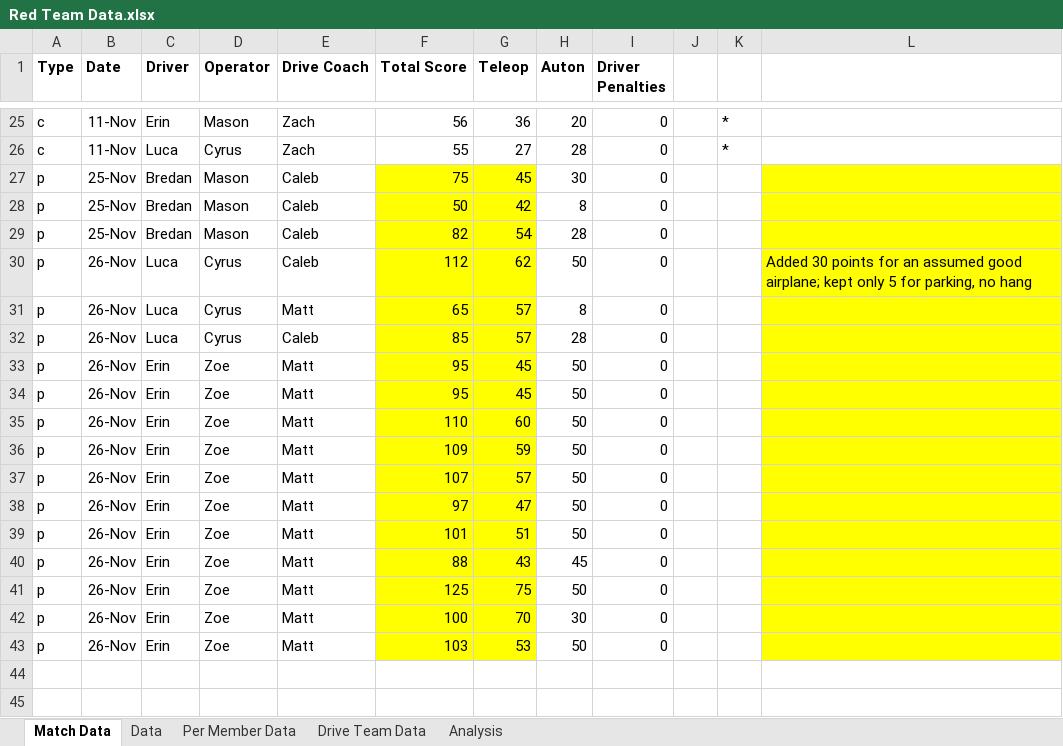
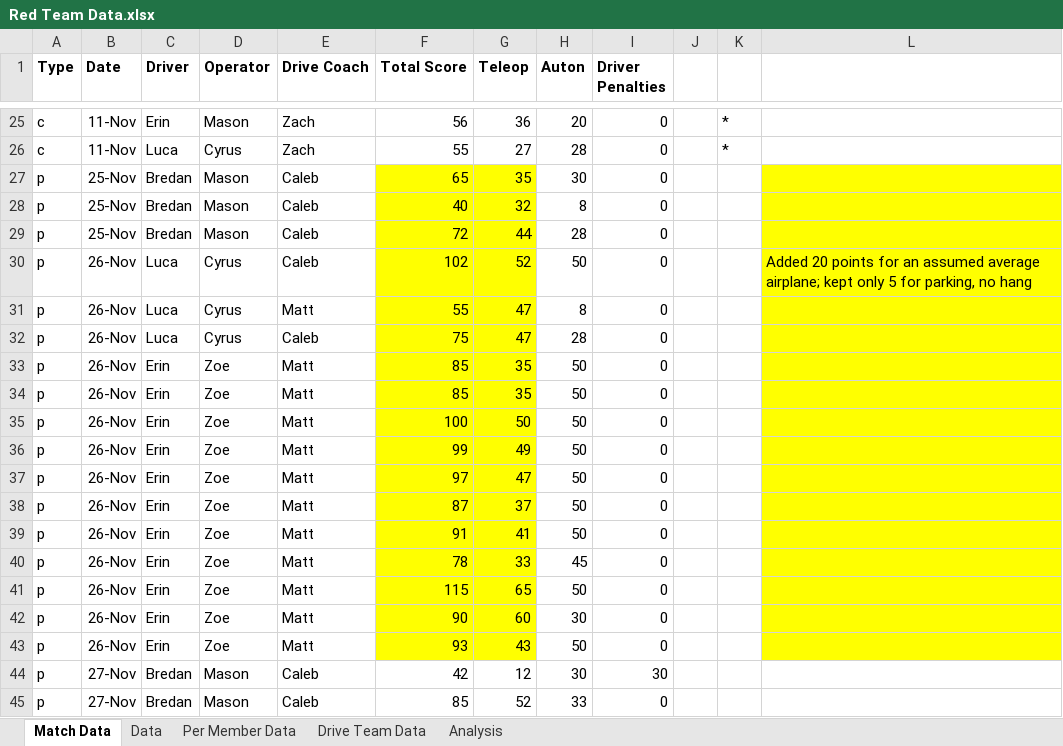
Before and after one commit to mahall05/FTCStats, an Excel workbook: Red Team Data.xlsx, sheet Match Data, drawn as a sheet; only a part is shown, gaps mark what is left out; values as stored, in another font and other column widths than the file's, no borders; removed rows and columns are numbered as before the commit, all else as after; the diff covers the shown part only; the diff names each change by its address in the sheet, - before the commit and + after, or states it on an @@ line.

Commit message:
Fixed the issue with averages changing, it was pulling in the matches each time without erasing the old matches, stacking them up over time.

```diff
--- a/Red Team Data.xlsx (sheet Match Data)
+++ b/Red Team Data.xlsx (sheet Match Data)
-F27 (Total Score): 75
+F27 (Total Score): 65
-G27 (Teleop): 45
+G27 (Teleop): 35
-F28 (Total Score): 50
+F28 (Total Score): 40
-G28 (Teleop): 42
+G28 (Teleop): 32
-F29 (Total Score): 82
+F29 (Total Score): 72
-G29 (Teleop): 54
+G29 (Teleop): 44
-F30 (Total Score): 112
+F30 (Total Score): 102
-G30 (Teleop): 62
+G30 (Teleop): 52
-L30: Added 30 points for an assumed good airplane; kept…
+L30: Added 20 points for an assumed average airplane; kept…
-F31 (Total Score): 65
+F31 (Total Score): 55
-G31:G32 (Teleop): 57
+G31:G32 (Teleop): 47
-F32 (Total Score): 85
+F32 (Total Score): 75
-F33:F34 (Total Score): 95
+F33:F34 (Total Score): 85
-G33:G34 (Teleop): 45
+G33:G34 (Teleop): 35
-F35 (Total Score): 110
+F35 (Total Score): 100
-G35 (Teleop): 60
+G35 (Teleop): 50
-F36 (Total Score): 109
+F36 (Total Score): 99
-G36 (Teleop): 59
+G36 (Teleop): 49
-row 37: p | 26-Nov | Erin | Zoe | Matt | 107 | 57 | 50 | 0
-F38 (Total Score): 101
+F38 (Total Score): 87
-G38 (Teleop): 51
+G38 (Teleop): 37
+row 39: p | 26-Nov | Erin | Zoe | Matt | 91 | 41 | 50 | 0
-F40 (Total Score): 88
+F40 (Total Score): 78
-G40 (Teleop): 43
+G40 (Teleop): 33
-F41 (Total Score): 125
+F41 (Total Score): 115
-G41 (Teleop): 75
+G41 (Teleop): 65
-F42 (Total Score): 100
+F42 (Total Score): 90
-G42 (Teleop): 70
+G42 (Teleop): 60
-F43 (Total Score): 103
+F43 (Total Score): 93
-G43 (Teleop): 53
+G43 (Teleop): 43
+row 44: p | 27-Nov | Bredan | Mason | Caleb | 42 | 12 | 30 | 30
+row 45: p | 27-Nov | Bredan | Mason | Caleb | 85 | 52 | 33 | 0
```
Also changed, not shown: 11 added rows elsewhere in this sheet, sheet Drive Team Data, sheet Per Member Data, charts or pictures, 2 other files.
